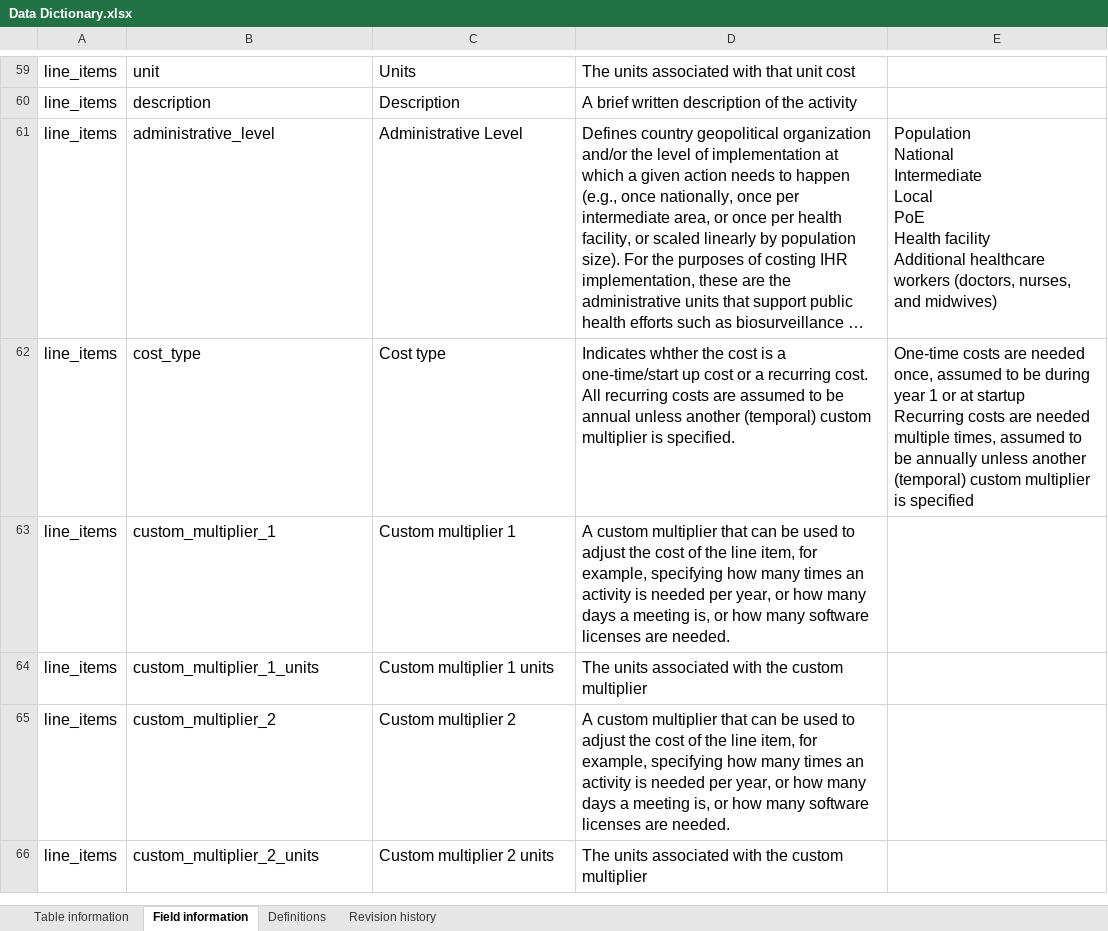
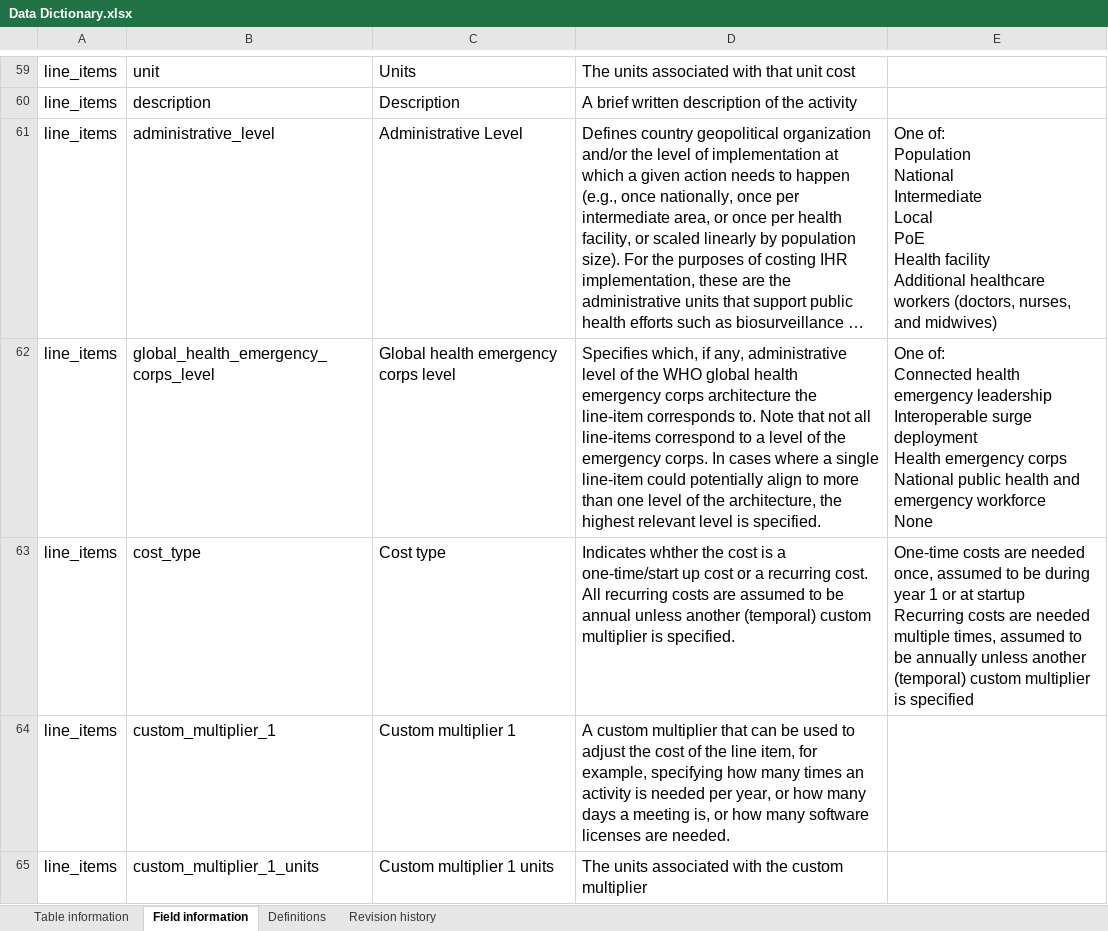
Before and after one commit to cghss/IHR-costing, an Excel workbook: data/Data Dictionary.xlsx, sheet Field information, drawn as a sheet; only a part is shown, gaps mark what is left out; the shorter side is filled out with more unchanged rows; long unchanged cells end in …; values as stored, in another font and other column widths than the file's, no borders; ↵ is a line break in a cell; the diff names each change by its address in the sheet, - before the commit and + after, or states it on an @@ line.

Commit message:
first pass tagging of health emergency corps levels, still needs review, cleanup, and standardiziation

```diff
--- a/data/Data Dictionary.xlsx (sheet Field information)
+++ b/data/Data Dictionary.xlsx (sheet Field information)
-E61: Population ↵ National…
+E61: One of: ↵ Population ↵ National…
+row 62: line_items | global_health_emergency_corps_level | Global health emergency corps level | Specifies which, if any, administrative level of the WHO global health emergency corps architecture the line-item corresponds to. Note that not all line-items correspond to a level of the emergency corps. In cases where a single line-item could potentially align to more than one level of the architecture, the highest relevant level is specified. | One of: ↵ Connected health emergency leadership ↵ Interoperable surge deployment ↵ Health emergency corps ↵ National public health and emergency workforce ↵ None
```
Also changed, not shown: sheet Definitions, sheet Revision history, sheet Table information, 3 other files.
